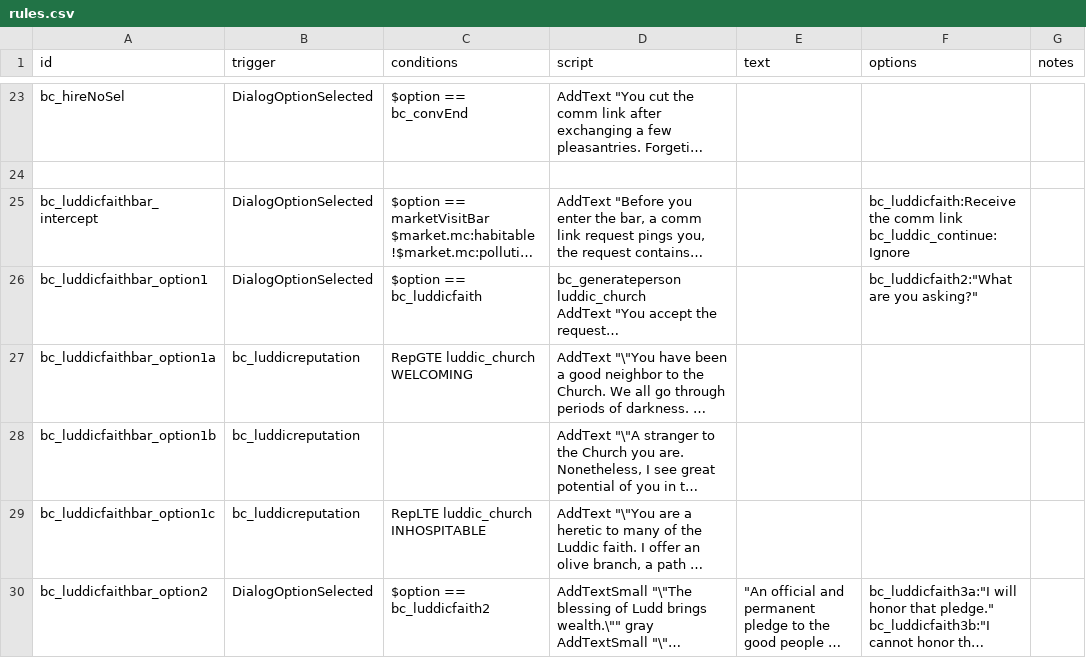
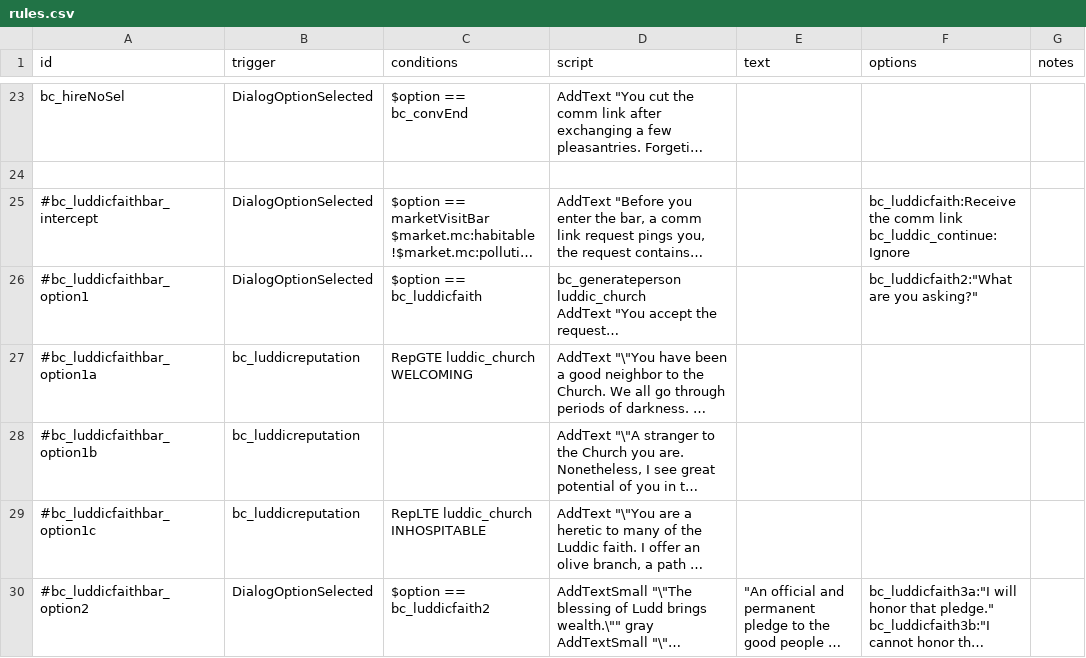
Before and after one commit to TechpriestEnginseer/solid-winner2, a CSV file: data/campaign/rules.csv, drawn as a sheet; only a part is shown, gaps mark what is left out; long unchanged cells end in …; the diff covers the shown part only; the diff names each change by its address in the sheet, - before the commit and + after, or states it on an @@ line.

```diff
--- a/data/campaign/rules.csv
+++ b/data/campaign/rules.csv
-A25 (id): bc_luddicfaithbar_intercept
+A25 (id): #bc_luddicfaithbar_intercept
-A26 (id): bc_luddicfaithbar_option1
+A26 (id): #bc_luddicfaithbar_option1
-A27 (id): bc_luddicfaithbar_option1a
+A27 (id): #bc_luddicfaithbar_option1a
-A28 (id): bc_luddicfaithbar_option1b
+A28 (id): #bc_luddicfaithbar_option1b
-A29 (id): bc_luddicfaithbar_option1c
+A29 (id): #bc_luddicfaithbar_option1c
-A30 (id): bc_luddicfaithbar_option2
+A30 (id): #bc_luddicfaithbar_option2
```
Also changed, not shown: 13 added rows, 11 removed rows and 19 edited cells elsewhere in this file, data/campaign/industries.csv, data/campaign/market_conditions.csv, 10 other files.
